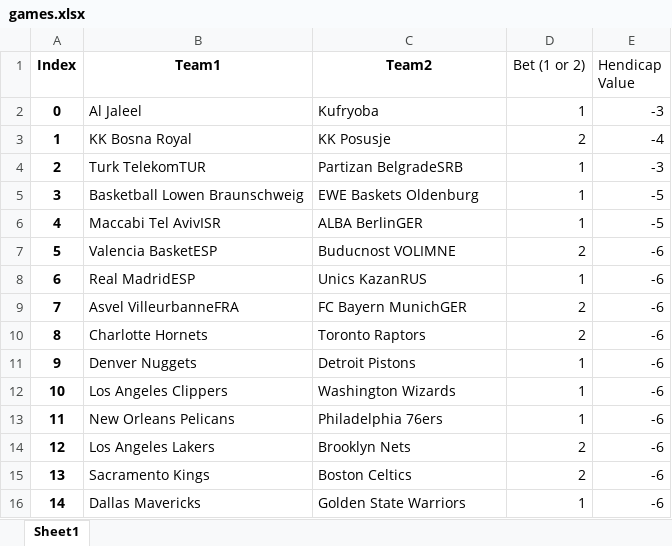
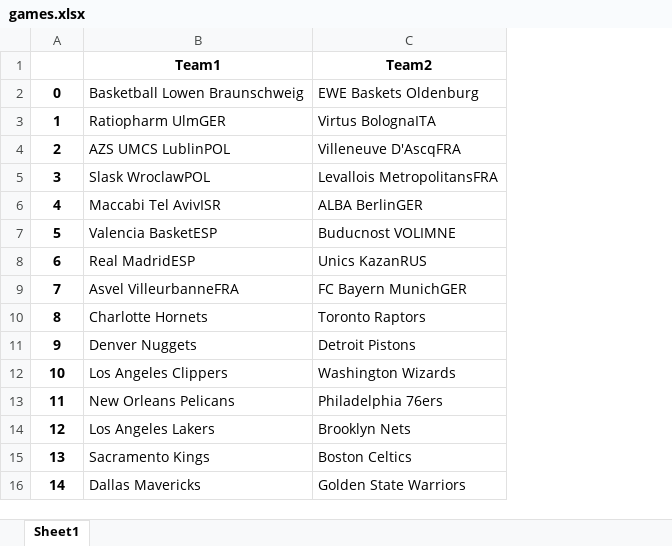
Before and after one commit to Bug18/betBot, an Excel workbook: games.xlsx, sheet Sheet1, drawn as a sheet; values as stored, in another font and other column widths than the file's, no borders; the diff names each change by its address in the sheet, - before the commit and + after, or states it on an @@ line.

```diff
--- a/games.xlsx (sheet Sheet1)
+++ b/games.xlsx (sheet Sheet1)
-column D (Bet (1 or 2)), rows 2-16: 1 | 2 | 1 | 1 | 1 | 2 | 1 | 2 | 2 | 1 | 1 | 1 | 2 | 2 | 1
-column E (Hendicap Value), rows 2-16: -3 | -4 | -3 | -5 | -5 | -6 | -6 | -6 | -6 | -6 | -6 | -6 | -6 | -6 | -6
-A1: Index
+A1: (empty)
-B2 (Team1): Al Jaleel
+B2 (Team1): Basketball Lowen Braunschweig
-C2 (Team2): Kufryoba
+C2 (Team2): EWE Baskets Oldenburg
-B3 (Team1): KK Bosna Royal
+B3 (Team1): Ratiopharm UlmGER
-C3 (Team2): KK Posusje
+C3 (Team2): Virtus BolognaITA
-B4 (Team1): Turk TelekomTUR
+B4 (Team1): AZS UMCS LublinPOL
-C4 (Team2): Partizan BelgradeSRB
+C4 (Team2): Villeneuve D'AscqFRA
-B5 (Team1): Basketball Lowen Braunschweig
+B5 (Team1): Slask WroclawPOL
-C5 (Team2): EWE Baskets Oldenburg
+C5 (Team2): Levallois MetropolitansFRA
```
Also changed, not shown: 1 other file.
